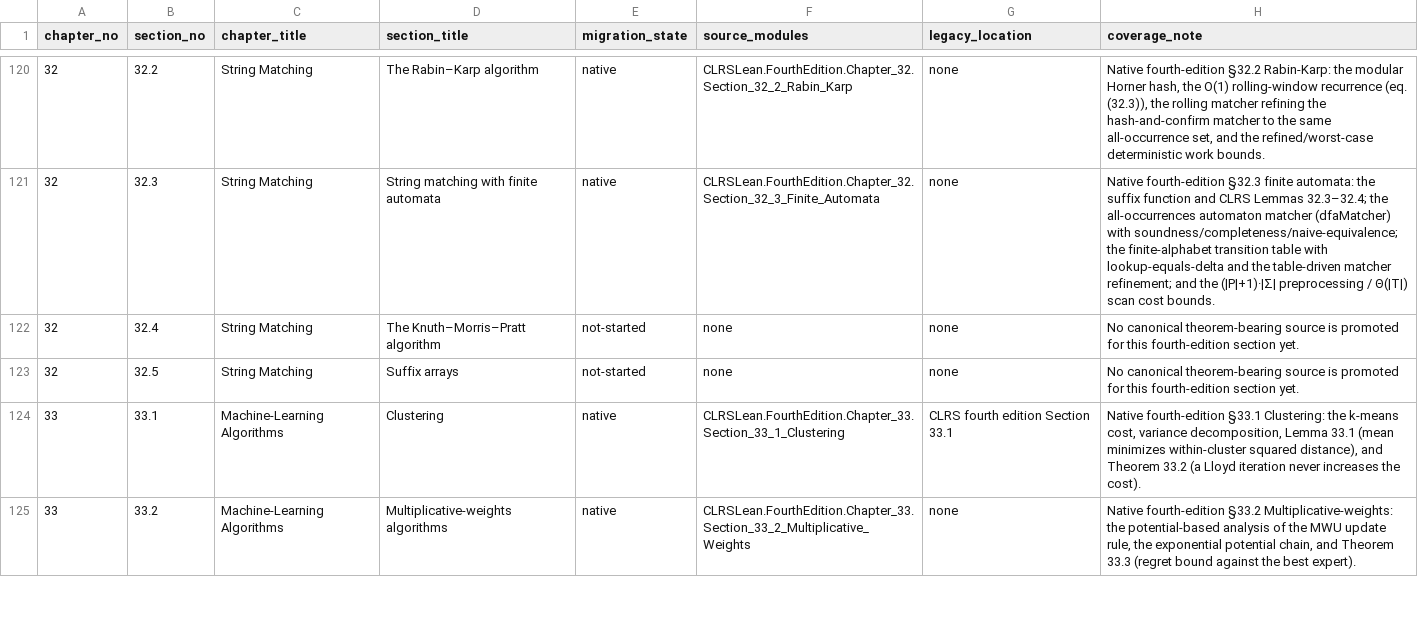
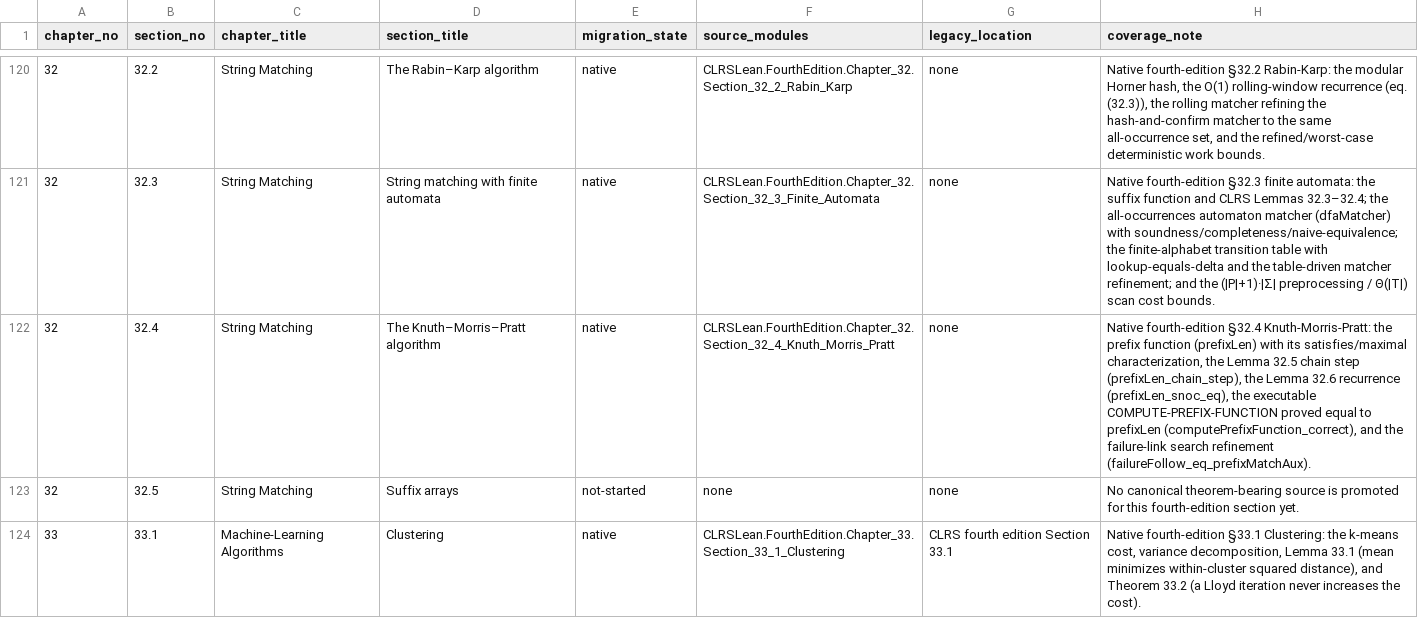
Before and after one commit to TankTechnology/CLRS-Lean, a CSV file: docs/clrs-fourth-edition-map.csv, drawn as a sheet; only a part is shown, gaps mark what is left out; the shorter side is filled out with more unchanged rows.

```diff
--- a/docs/clrs-fourth-edition-map.csv
+++ b/docs/clrs-fourth-edition-map.csv
@@ -121,3 +121,3 @@ chapter_no,section_no,chapter_title,section_title,migration_state,source_modules
 32,32.3,String Matching,String matching with finite automata,native,CLRSLean.FourthEdition.Chapter_32.Section_32_3_Finite_Automata,none,Native fourth-edition §32.3 finite automata: the suffix function and CLRS Lemmas 32.3–32.4; the all-occurrences automaton matcher (dfaMatcher) with soundness/completeness/naive-equivalence; the finite-alphabet transition table with lookup-equals-delta and the table-driven matcher refinement; and the (|P|+1)·|Σ| preprocessing / Θ(|T|) scan cost bounds.
-32,32.4,String Matching,The Knuth–Morris–Pratt algorithm,not-started,none,none,No canonical theorem-bearing source is promoted for this fourth-edition section yet.
+32,32.4,String Matching,The Knuth–Morris–Pratt algorithm,native,CLRSLean.FourthEdition.Chapter_32.Section_32_4_Knuth_Morris_Pratt,none,"Native fourth-edition §32.4 Knuth-Morris-Pratt: the prefix function (prefixLen) with its satisfies/maximal characterization, the Lemma 32.5 chain step (prefixLen_chain_step), the Lemma 32.6 recurrence (prefixLen_snoc_eq), the executable COMPUTE-PREFIX-FUNCTION proved equal to prefixLen (computePrefixFunction_correct), and the failure-link search refinement (failureFollow_eq_prefixMatchAux)."
 32,32.5,String Matching,Suffix arrays,not-started,none,none,No canonical theorem-bearing source is promoted for this fourth-edition section yet.
```
Also changed, not shown: 3 other files.
